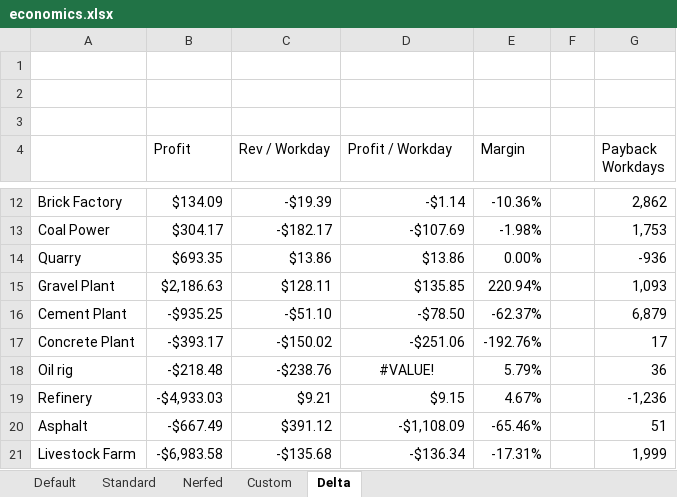
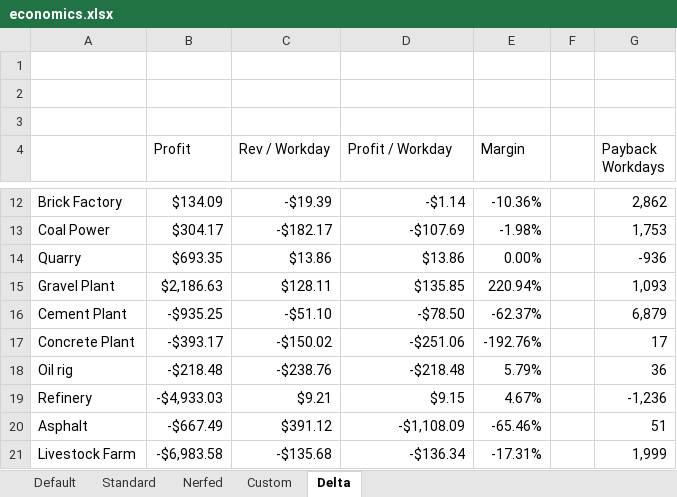
Before and after one commit to jkraybill/workers-and-resources-productivity-mod, an Excel workbook: economics.xlsx, sheet Delta, drawn as a sheet; only a part is shown, gaps mark what is left out; values as stored, in another font and other column widths than the file's, no borders; the diff names each change by its address in the sheet, - before the commit and + after, or states it on an @@ line.

```diff
--- a/economics.xlsx (sheet Delta)
+++ b/economics.xlsx (sheet Delta)
-D18 (Profit / Workday): #VALUE!
+D18 (Profit / Workday): -$218.48
-D18 alignment: center
+D18 alignment: right
```
Also changed, not shown: sheet Custom.
